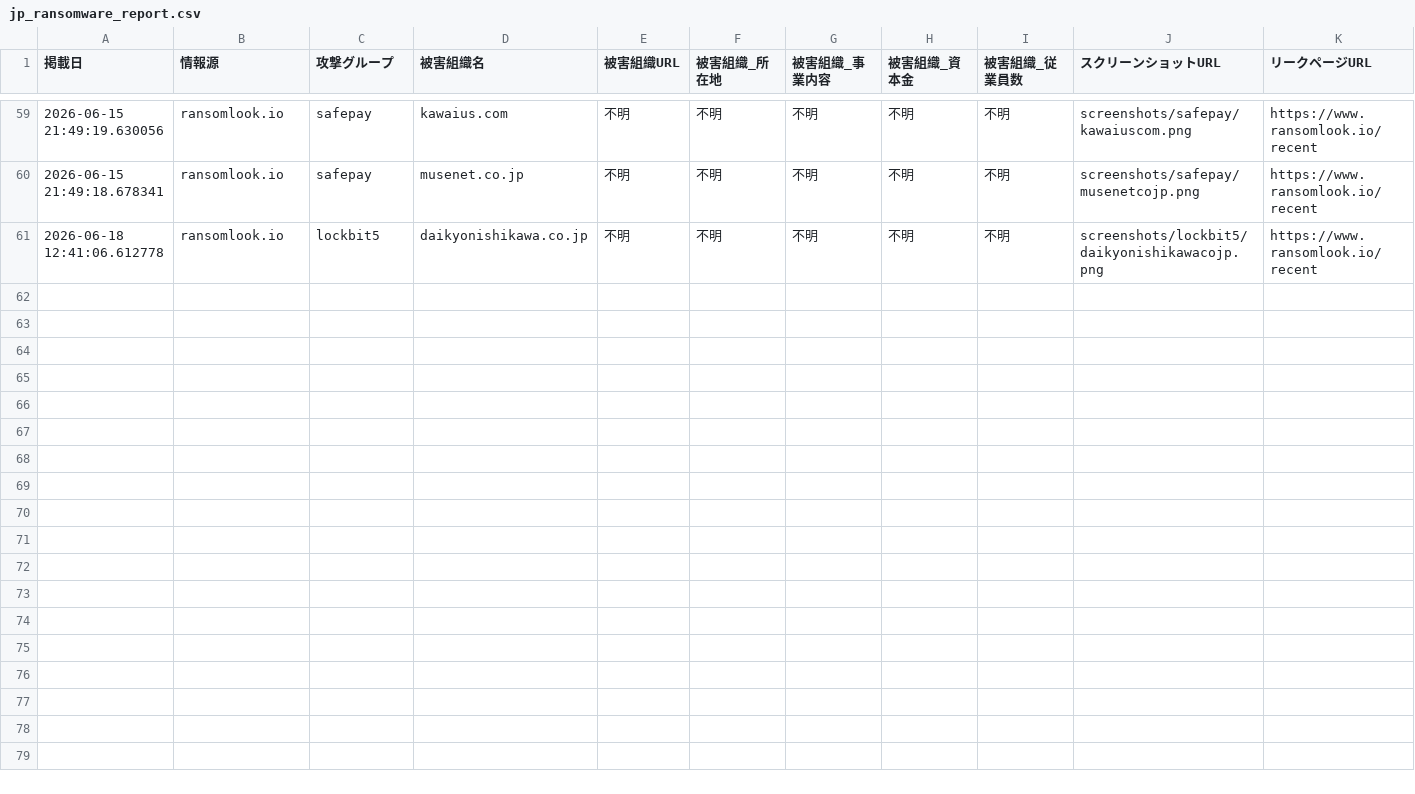
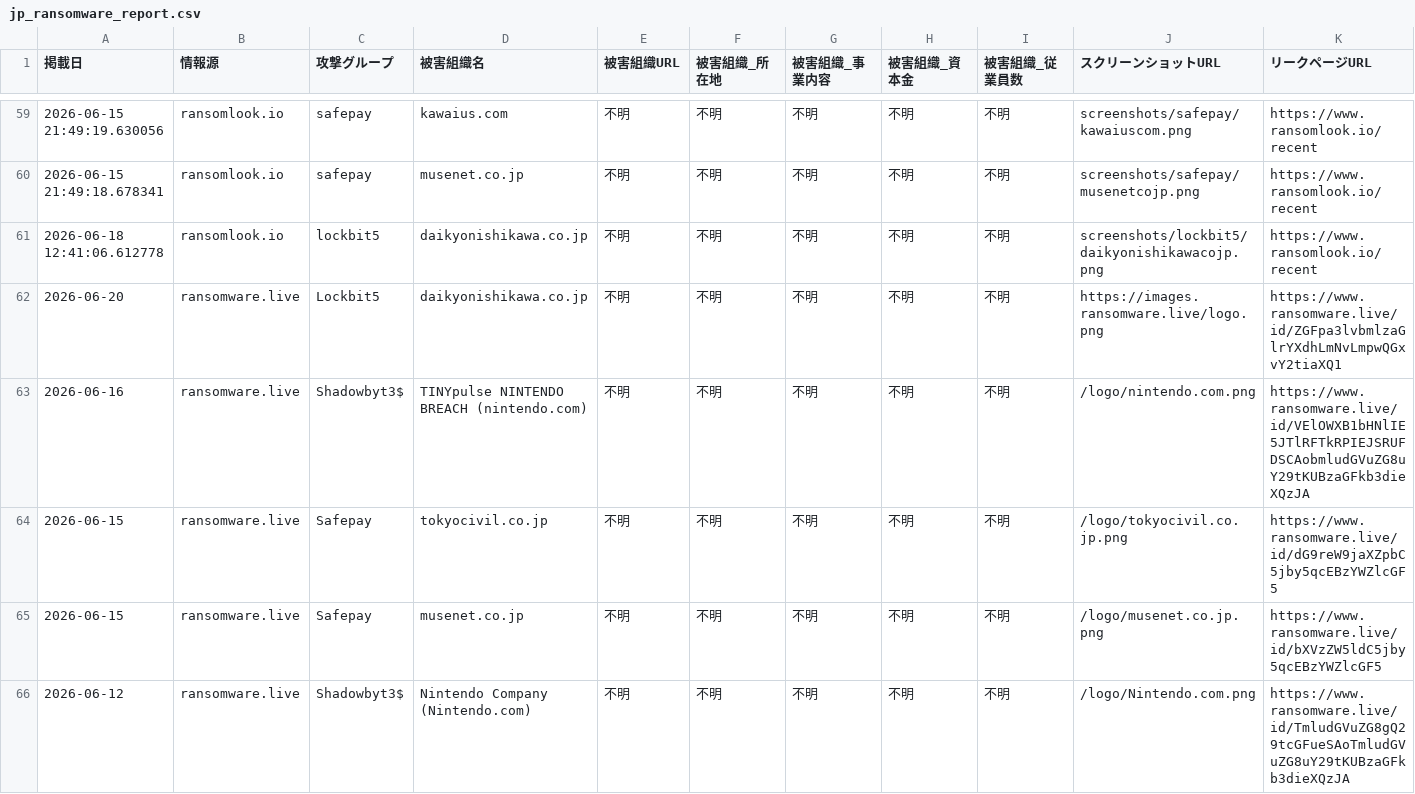
Before and after one commit to tomoaki12/tomoaki12.github.io, a CSV file: ransomware/jp_ransomware_report.csv, drawn as a sheet; only a part is shown, gaps mark what is left out; rows hold the shown columns only; the diff covers the shown part only; the diff names each change by its address in the sheet, - before the commit and + after, or states it on an @@ line.

```diff
--- a/ransomware/jp_ransomware_report.csv
+++ b/ransomware/jp_ransomware_report.csv
+row 62: 2026-06-20 | ransomware.live | Lockbit5 | daikyonishikawa.co.jp | 不明 | 不明 | 不明 | 不明 | 不明 | https://images.ransomware.live/logo.png | https://www.ransomware.live/id/ZGFpa3lvbmlzaGlrYXdhLmNvLmpwQGxvY2tiaXQ1
+row 63: 2026-06-16 | ransomware.live | Shadowbyt3$ | TINYpulse NINTENDO BREACH (nintendo.com) | 不明 | 不明 | 不明 | 不明 | 不明 | /logo/nintendo.com.png | https://www.ransomware.live/id/VElOWXB1bHNlIE5JTlRFTkRPIEJSRUFDSCAobmludGVuZG8uY29tKUBzaGFkb3dieXQzJA
+row 64: 2026-06-15 | ransomware.live | Safepay | tokyocivil.co.jp | 不明 | 不明 | 不明 | 不明 | 不明 | /logo/tokyocivil.co.jp.png | https://www.ransomware.live/id/dG9reW9jaXZpbC5jby5qcEBzYWZlcGF5
+row 65: 2026-06-15 | ransomware.live | Safepay | musenet.co.jp | 不明 | 不明 | 不明 | 不明 | 不明 | /logo/musenet.co.jp.png | https://www.ransomware.live/id/bXVzZW5ldC5jby5qcEBzYWZlcGF5
+row 66: 2026-06-12 | ransomware.live | Shadowbyt3$ | Nintendo Company (Nintendo.com) | 不明 | 不明 | 不明 | 不明 | 不明 | /logo/Nintendo.com.png | https://www.ransomware.live/id/TmludGVuZG8gQ29tcGFueSAoTmludGVuZG8uY29tKUBzaGFkb3dieXQzJA
```
Also changed, not shown: 4 added rows elsewhere in this file, 2 other files.
